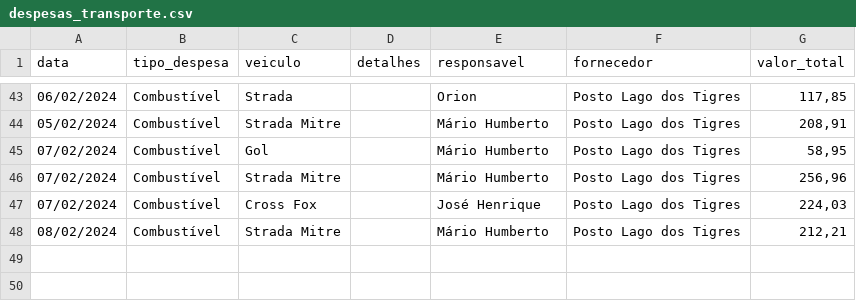
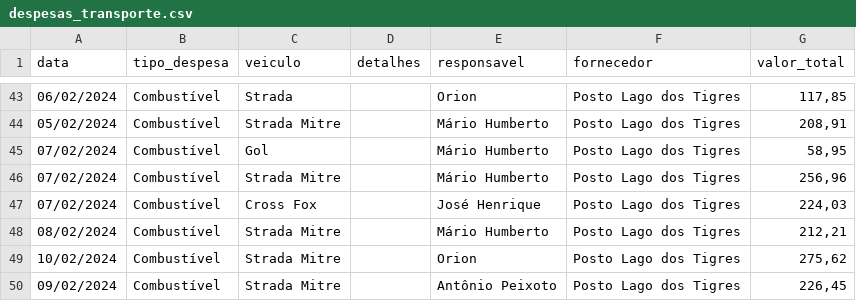
Before and after one commit to rafa-trindade/dashboard-elisaagro, a CSV file: despesas_transporte.csv, drawn as a sheet; only a part is shown, gaps mark what is left out.

Commit message:
Update despesas_transporte.csv
csv

```diff
--- a/despesas_transporte.csv
+++ b/despesas_transporte.csv
@@ -48 +48,3 @@
 08/02/2024;Combustível;Strada Mitre;;Mário Humberto;Posto Lago dos Tigres;212,21
+10/02/2024;Combustível;Strada Mitre;;Orion;Posto Lago dos Tigres;275,62
+09/02/2024;Combustível;Strada Mitre;;Antônio Peixoto;Posto Lago dos Tigres;226,45
```
